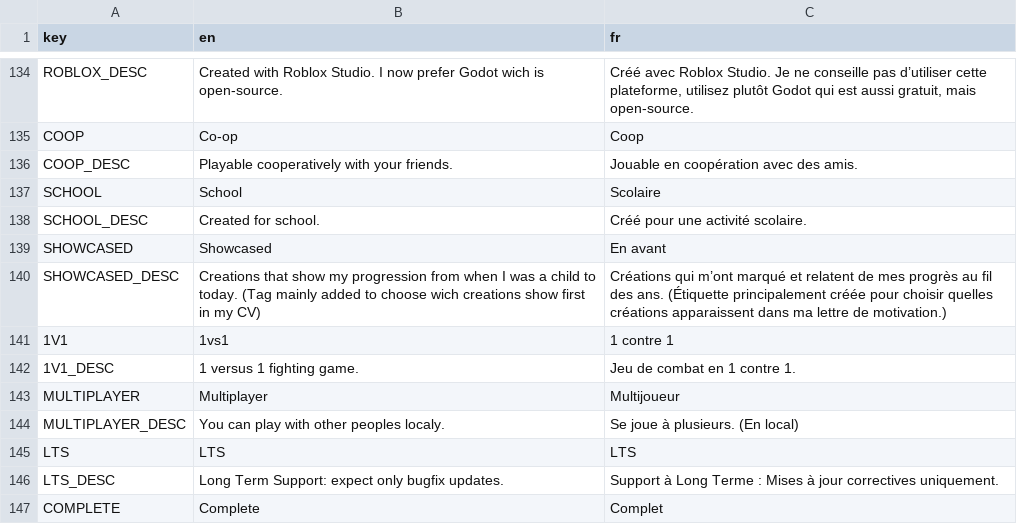
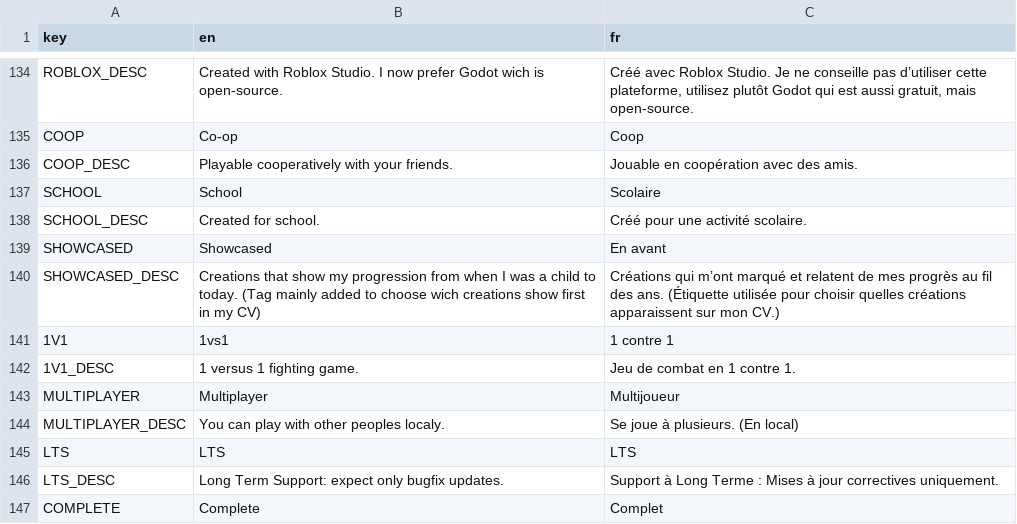
Before and after one commit to xorblo-doitus/projects, a CSV file: docs/assets/data/translations.csv, drawn as a sheet; only a part is shown, gaps mark what is left out.

```diff
--- a/docs/assets/data/translations.csv
+++ b/docs/assets/data/translations.csv
@@ -143,3 +143,3 @@ SCHOOL_DESC,Created for school.,Créé pour une activité scolaire.
 SHOWCASED,Showcased,En avant
-SHOWCASED_DESC,Creations that show my progression from when I was a child to today. (Tag mainly added to choose wich creations show first in my CV),Créations qui m’ont marqué et relatent de mes progrès au fil des ans. (Étiquette principalement créée pour choisir quelles créations apparaissent dans ma lettre de motivation.)
+SHOWCASED_DESC,Creations that show my progression from when I was a child to today. (Tag mainly added to choose wich creations show first in my CV),Créations qui m’ont marqué et relatent de mes progrès au fil des ans. (Étiquette utilisée pour choisir quelles créations apparaissent sur mon CV.)
 1V1,1vs1,1 contre 1
```
Also changed, not shown: docs/assets/data/projects.csv, 2 other files.
